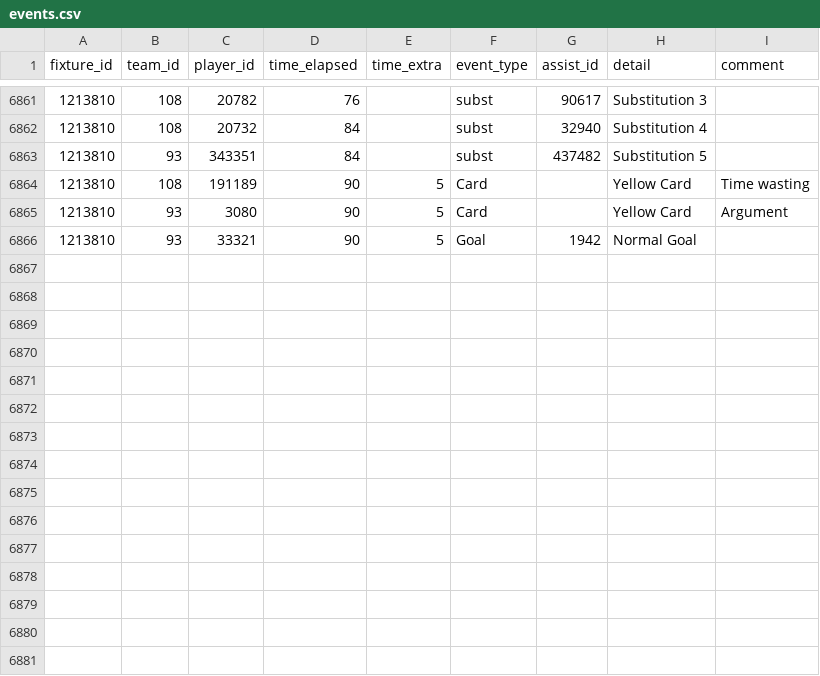
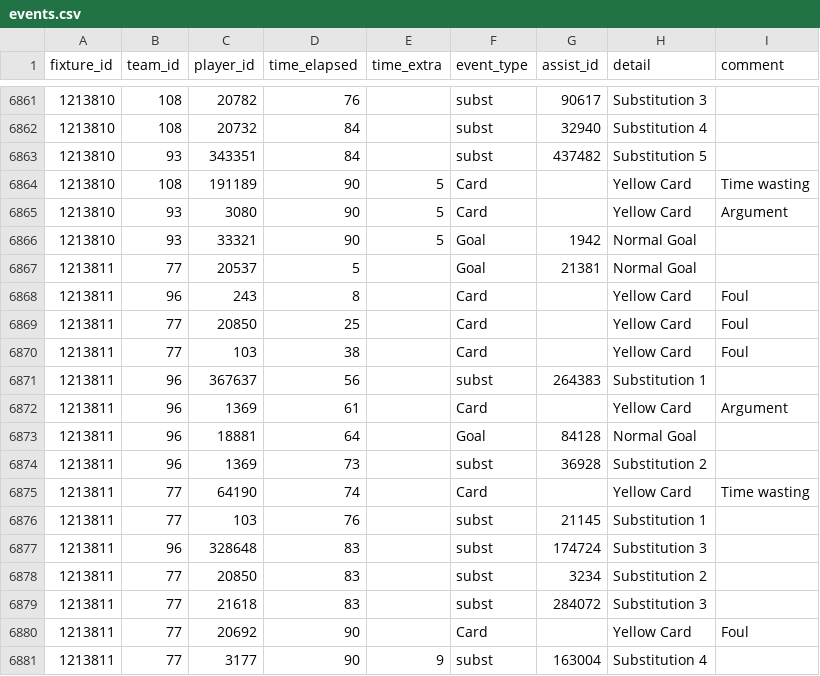
Before and after one commit to SebWae/football-api-data, a CSV file: data/events.csv, drawn as a sheet; only a part is shown, gaps mark what is left out.

Commit message:
registered fixture 1213811

```diff
--- a/data/events.csv
+++ b/data/events.csv
@@ -6866 +6866,16 @@ fixture_id,team_id,player_id,time_elapsed,time_extra,event_type,assist_id,detail
 1213810,93,33321,90,5,Goal,1942,Normal Goal,
+1213811,77,20537,5,,Goal,21381,Normal Goal,
+1213811,96,243,8,,Card,,Yellow Card,Foul
+1213811,77,20850,25,,Card,,Yellow Card,Foul
+1213811,77,103,38,,Card,,Yellow Card,Foul
+1213811,96,367637,56,,subst,264383,Substitution 1,
+1213811,96,1369,61,,Card,,Yellow Card,Argument
+1213811,96,18881,64,,Goal,84128,Normal Goal,
+1213811,96,1369,73,,subst,36928,Substitution 2,
+1213811,77,64190,74,,Card,,Yellow Card,Time wasting
+1213811,77,103,76,,subst,21145,Substitution 1,
+1213811,96,328648,83,,subst,174724,Substitution 3,
+1213811,77,20850,83,,subst,3234,Substitution 2,
+1213811,77,21618,83,,subst,284072,Substitution 3,
+1213811,77,20692,90,,Card,,Yellow Card,Foul
+1213811,77,3177,90,9,subst,163004,Substitution 4,
```
Also changed, not shown: data/lineups.csv, data/lineups_tactics.csv, 4 other files.
